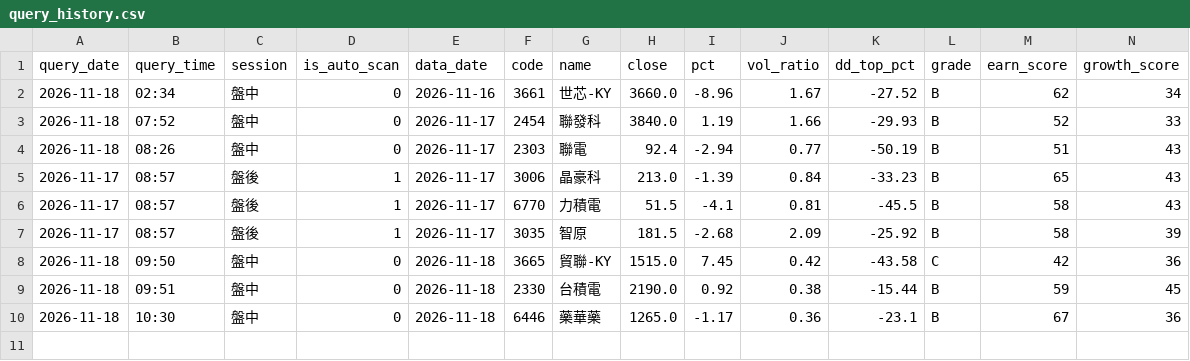
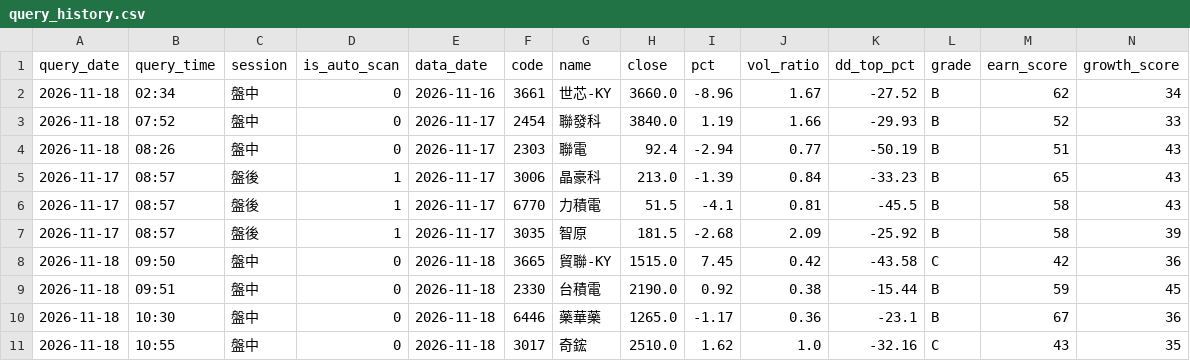
Before and after one commit to bios12-huang/stock-report-pages, a CSV file: data/query_history.csv, drawn as a sheet; only a part is shown; rows hold the shown columns only; the diff names each change by its address in the sheet, - before the commit and + after, or states it on an @@ line.

Commit message:
log 3017 (2026-11-18 盤中)

```diff
--- a/data/query_history.csv
+++ b/data/query_history.csv
+row 11: 2026-11-18 | 10:55 | 盤中 | 0 | 2026-11-18 | 3017 | 奇鋐 | 2510.0 | 1.62 | 1.0 | -32.16 | C | 43 | 35
```
